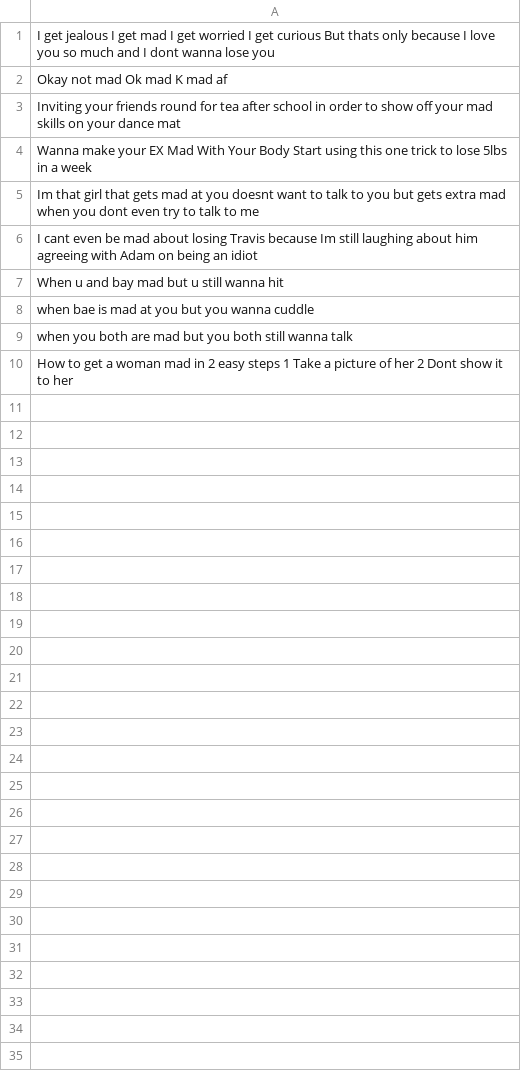
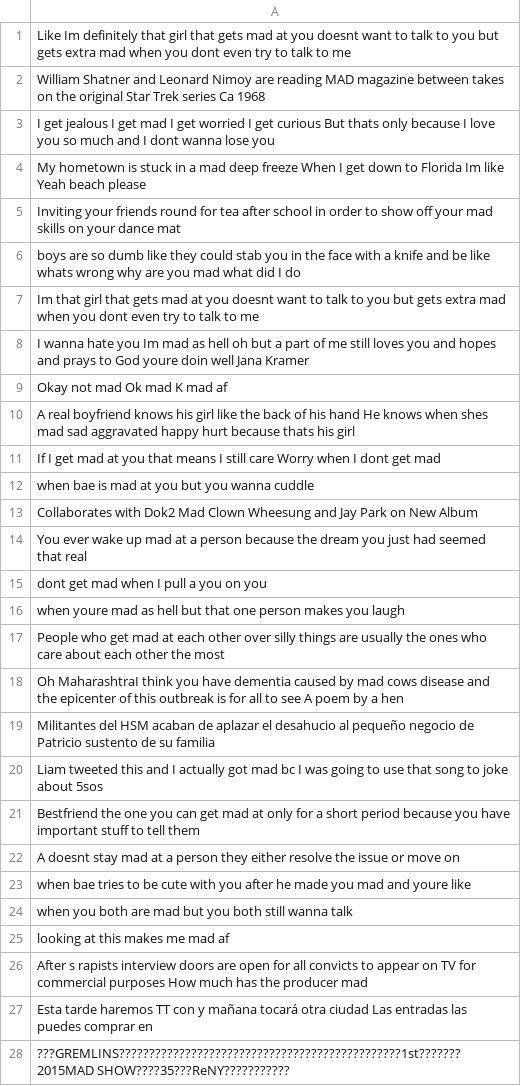
Before and after one commit to BlueMustache/opinion-miner, a CSV file: fetchedTweets.csv, drawn as a sheet; removed rows and columns are numbered as before the commit, all else as after; the diff names each change by its address in the sheet, - before the commit and + after, or states it on an @@ line.

```diff
--- a/fetchedTweets.csv
+++ b/fetchedTweets.csv
+row 1: Like Im definitely that girl that gets mad at you doesnt want to talk to you but gets extra mad when you dont even try to talk to me
+row 2: William Shatner and Leonard Nimoy are reading MAD magazine between takes on the original Star Trek series Ca 1968
+row 4: My hometown is stuck in a mad deep freeze When I get down to Florida Im like Yeah beach please
+row 5: Inviting your friends round for tea after school in order to show off your mad skills on your dance mat
+row 6: boys are so dumb like they could stab you in the face with a knife and be like whats wrong why are you mad what did I do
-row 5: Im that girl that gets mad at you doesnt…
+row 7: Im that girl that gets mad at you doesnt…
+row 8: I wanna hate you Im mad as hell oh but a part of me still loves you and hopes and prays to God youre doin well Jana Kramer
-A10: Inviting your friends round for tea after school in order to show off your mad skills on your dance mat
+A10: A real boyfriend knows his girl like the back of his hand He knows when shes mad sad aggravated happy hurt because thats his girl
-A11: Wanna make your EX Mad With Your Body Start using this one trick to lose 5lbs in a week
+A11: If I get mad at you that means I still care Worry when I dont get mad
-row 6: I cant even be mad about losing Travis because Im still laughing about him agreeing with Adam on being an idiot
-row 7: When u and bay mad but u still wanna hit
+row 13: Collaborates with Dok2 Mad Clown Wheesung and Jay Park on New Album
+row 14: You ever wake up mad at a person because the dream you just had seemed that real
+row 15: dont get mad when I pull a you on you
+row 16: when youre mad as hell but that one person makes you laugh
+row 17: People who get mad at each other over silly things are usually the ones who care about each other the most
+row 18: Oh MaharashtraI think you have dementia caused by mad cows disease and the epicenter of this outbreak is for all to see A poem by a hen
+row 19: Militantes del HSM acaban de aplazar el desahucio al pequeño negocio de Patricio sustento de su familia
+row 20: Liam tweeted this and I actually got mad bc I was going to use that song to joke about 5sos
+row 21: Bestfriend the one you can get mad at only for a short period because you have important stuff to tell them
+row 22: A doesnt stay mad at a person they either resolve the issue or move on
+row 23: when bae tries to be cute with you after he made you mad and youre like
-A25: How to get a woman mad in 2 easy steps 1 Take a picture of her 2 Dont show it to her
+A25: looking at this makes me mad af
+row 26: After s rapists interview doors are open for all convicts to appear on TV for commercial purposes How much has the producer mad
+row 27: Esta tarde haremos TT con y mañana tocará otra ciudad Las entradas las puedes comprar en
+row 28: ???GREMLINS???????????????????????????????????????????????1st???????2015MAD SHOW????35???ReNY???????????
```
Also changed, not shown: DatumAnalysis.csv, output.csv, 6 other files.
